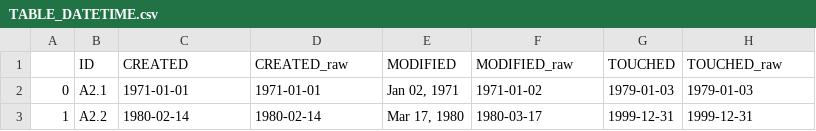
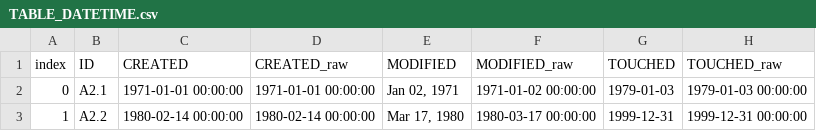
Before and after one commit to billalive/yarm, a CSV file: src/yarm/tests_data/test_validate_complete_config_valid/OUTPUT/TABLE_DATETIME.csv, drawn as a sheet.

Commit message:
feat: export_tables to csv, take 2

```diff
--- a/src/yarm/tests_data/test_validate_complete_config_valid/OUTPUT/TABLE_DATETIME.csv
+++ b/src/yarm/tests_data/test_validate_complete_config_valid/OUTPUT/TABLE_DATETIME.csv
@@ -1,3 +1,3 @@
-,ID,CREATED,CREATED_raw,MODIFIED,MODIFIED_raw,TOUCHED,TOUCHED_raw
-0,A2.1,1971-01-01,1971-01-01,"Jan 02, 1971",1971-01-02,1979-01-03,1979-01-03
-1,A2.2,1980-02-14,1980-02-14,"Mar 17, 1980",1980-03-17,1999-12-31,1999-12-31
+index,ID,CREATED,CREATED_raw,MODIFIED,MODIFIED_raw,TOUCHED,TOUCHED_raw
+0,A2.1,1971-01-01 00:00:00,1971-01-01 00:00:00,"Jan 02, 1971",1971-01-02 00:00:00,1979-01-03,1979-01-03 00:00:00
+1,A2.2,1980-02-14 00:00:00,1980-02-14 00:00:00,"Mar 17, 1980",1980-03-17 00:00:00,1999-12-31,1999-12-31 00:00:00
```
Also changed, not shown: 8 other files.
